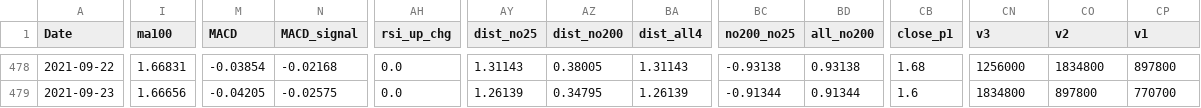
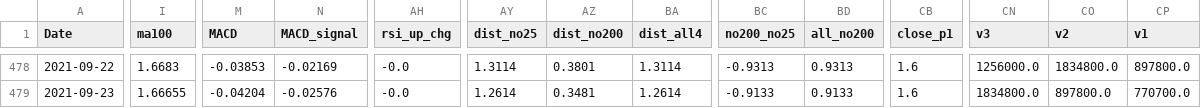
Before and after one commit to hwase0ng/life, a CSV file: AME.csv, drawn as a sheet; only a part is shown, gaps mark what is left out; the diff covers the shown part only; the diff names each change by its address in the sheet, - before the commit and + after, or states it on an @@ line.

```diff
--- a/AME.csv
+++ b/AME.csv
-I478 (ma100): 1.66831
+I478 (ma100): 1.6683
-M478 (MACD): -0.03854
+M478 (MACD): -0.03853
-N478 (MACD_signal): -0.02168
+N478 (MACD_signal): -0.02169
-AH478:AH479 (rsi_up_chg): 0.0
+AH478:AH479 (rsi_up_chg): -0.0
-AY478 (dist_no25): 1.31143
+AY478 (dist_no25): 1.3114
-AZ478 (dist_no200): 0.38005
+AZ478 (dist_no200): 0.3801
-BA478 (dist_all4): 1.31143
+BA478 (dist_all4): 1.3114
-BC478 (no200_no25): -0.93138
+BC478 (no200_no25): -0.9313
-BD478 (all_no200): 0.93138
+BD478 (all_no200): 0.9313
-CB478 (close_p1): 1.68
+CB478 (close_p1): 1.6
-CN478 (v3): 1256000
+CN478 (v3): 1256000.0
-CO478 (v2): 1834800
+CO478 (v2): 1834800.0
-CP478 (v1): 897800
+CP478 (v1): 897800.0
-I479 (ma100): 1.66656
+I479 (ma100): 1.66655
-M479 (MACD): -0.04205
+M479 (MACD): -0.04204
-N479 (MACD_signal): -0.02575
+N479 (MACD_signal): -0.02576
-AY479 (dist_no25): 1.26139
+AY479 (dist_no25): 1.2614
-AZ479 (dist_no200): 0.34795
+AZ479 (dist_no200): 0.3481
-BA479 (dist_all4): 1.26139
+BA479 (dist_all4): 1.2614
-BC479 (no200_no25): -0.91344
+BC479 (no200_no25): -0.9133
-BD479 (all_no200): 0.91344
+BD479 (all_no200): 0.9133
-CN479 (v3): 1834800
+CN479 (v3): 1834800.0
-CO479 (v2): 897800
+CO479 (v2): 897800.0
-CP479 (v1): 770700
+CP479 (v1): 770700.0
```
Also changed, not shown: 73 edited cells elsewhere in this file, TELADAN.csv.
